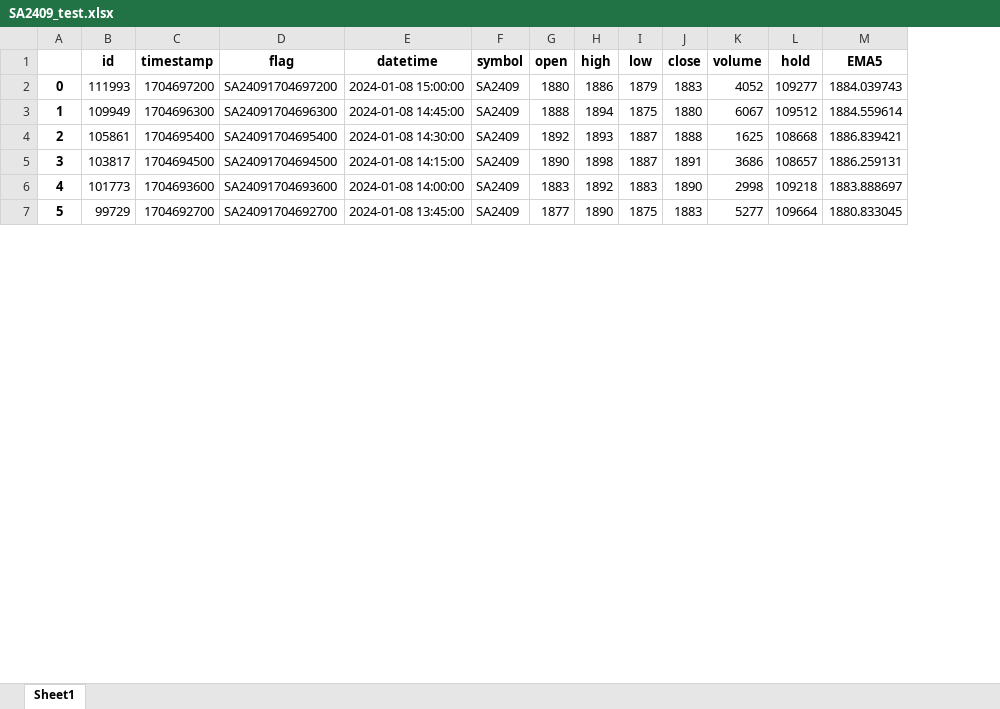
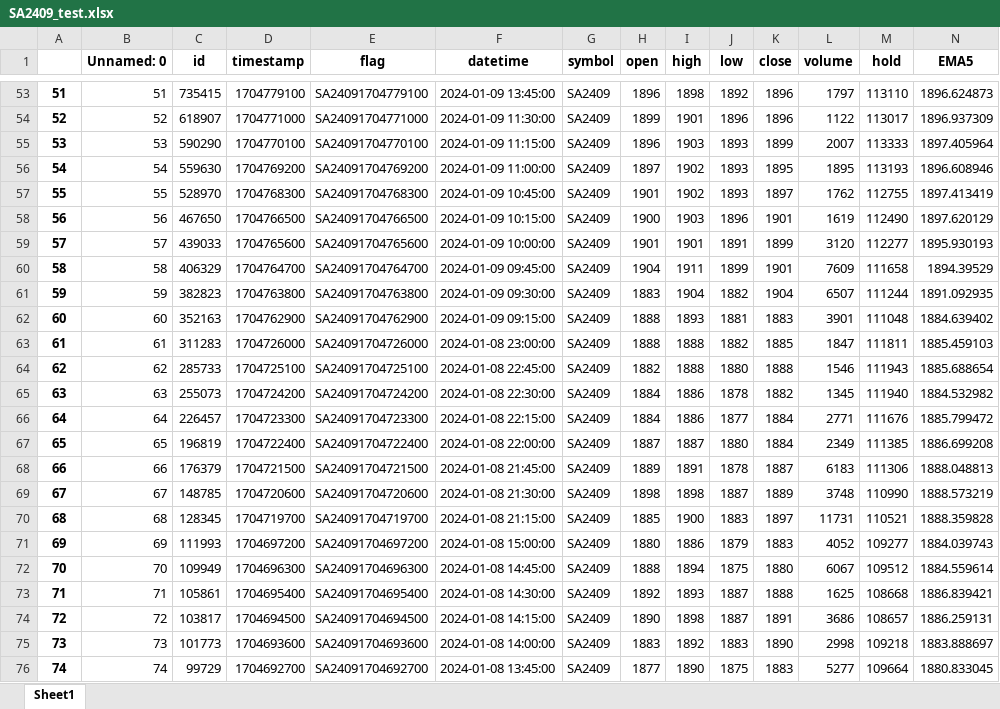
Before and after one commit to blitzfeng/myQuant, an Excel workbook: SA2409_test.xlsx, sheet Sheet1, drawn as a sheet; only a part is shown, gaps mark what is left out; values as stored, in another font and other column widths than the file's, no borders; addresses are those after the commit; rows hold the shown columns only; the diff covers the shown part only; the diff names each change by its address in the sheet, - before the commit and + after, or states it on an @@ line.

```diff
--- a/SA2409_test.xlsx (sheet Sheet1)
+++ b/SA2409_test.xlsx (sheet Sheet1)
+column B (Unnamed: 0), rows 71-76: 69 | 70 | 71 | 72 | 73 | 74
+row 53: 51 | 51 | 735415 | 1704779100 | SA24091704779100 | 2024-01-09 13:45:00 | SA2409 | 1896 | 1898 | 1892 | 1896 | 1797 | 113110 | 1896.624873
+row 54: 52 | 52 | 618907 | 1704771000 | SA24091704771000 | 2024-01-09 11:30:00 | SA2409 | 1899 | 1901 | 1896 | 1896 | 1122 | 113017 | 1896.937309
+row 55: 53 | 53 | 590290 | 1704770100 | SA24091704770100 | 2024-01-09 11:15:00 | SA2409 | 1896 | 1903 | 1893 | 1899 | 2007 | 113333 | 1897.405964
+row 56: 54 | 54 | 559630 | 1704769200 | SA24091704769200 | 2024-01-09 11:00:00 | SA2409 | 1897 | 1902 | 1893 | 1895 | 1895 | 113193 | 1896.608946
+row 57: 55 | 55 | 528970 | 1704768300 | SA24091704768300 | 2024-01-09 10:45:00 | SA2409 | 1901 | 1902 | 1893 | 1897 | 1762 | 112755 | 1897.413419
+row 58: 56 | 56 | 467650 | 1704766500 | SA24091704766500 | 2024-01-09 10:15:00 | SA2409 | 1900 | 1903 | 1896 | 1901 | 1619 | 112490 | 1897.620129
+row 59: 57 | 57 | 439033 | 1704765600 | SA24091704765600 | 2024-01-09 10:00:00 | SA2409 | 1901 | 1901 | 1891 | 1899 | 3120 | 112277 | 1895.930193
+row 60: 58 | 58 | 406329 | 1704764700 | SA24091704764700 | 2024-01-09 09:45:00 | SA2409 | 1904 | 1911 | 1899 | 1901 | 7609 | 111658 | 1894.39529
+row 61: 59 | 59 | 382823 | 1704763800 | SA24091704763800 | 2024-01-09 09:30:00 | SA2409 | 1883 | 1904 | 1882 | 1904 | 6507 | 111244 | 1891.092935
+row 62: 60 | 60 | 352163 | 1704762900 | SA24091704762900 | 2024-01-09 09:15:00 | SA2409 | 1888 | 1893 | 1881 | 1883 | 3901 | 111048 | 1884.639402
+row 63: 61 | 61 | 311283 | 1704726000 | SA24091704726000 | 2024-01-08 23:00:00 | SA2409 | 1888 | 1888 | 1882 | 1885 | 1847 | 111811 | 1885.459103
+row 64: 62 | 62 | 285733 | 1704725100 | SA24091704725100 | 2024-01-08 22:45:00 | SA2409 | 1882 | 1888 | 1880 | 1888 | 1546 | 111943 | 1885.688654
+row 65: 63 | 63 | 255073 | 1704724200 | SA24091704724200 | 2024-01-08 22:30:00 | SA2409 | 1884 | 1886 | 1878 | 1882 | 1345 | 111940 | 1884.532982
+row 66: 64 | 64 | 226457 | 1704723300 | SA24091704723300 | 2024-01-08 22:15:00 | SA2409 | 1884 | 1886 | 1877 | 1884 | 2771 | 111676 | 1885.799472
+row 67: 65 | 65 | 196819 | 1704722400 | SA24091704722400 | 2024-01-08 22:00:00 | SA2409 | 1887 | 1887 | 1880 | 1884 | 2349 | 111385 | 1886.699208
+row 68: 66 | 66 | 176379 | 1704721500 | SA24091704721500 | 2024-01-08 21:45:00 | SA2409 | 1889 | 1891 | 1878 | 1887 | 6183 | 111306 | 1888.048813
+row 69: 67 | 67 | 148785 | 1704720600 | SA24091704720600 | 2024-01-08 21:30:00 | SA2409 | 1898 | 1898 | 1887 | 1889 | 3748 | 110990 | 1888.573219
+row 70: 68 | 68 | 128345 | 1704719700 | SA24091704719700 | 2024-01-08 21:15:00 | SA2409 | 1885 | 1900 | 1883 | 1897 | 11731 | 110521 | 1888.359828
@@ column A renumbered from row 71 down @@
```
Also changed, not shown: 51 added rows elsewhere in this sheet, FG2405_test.xlsx, result.xlsx, 4 other files.
